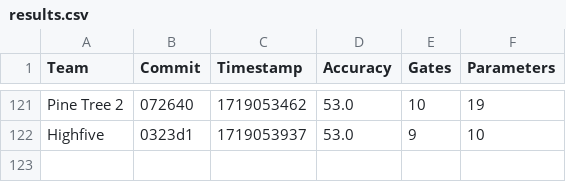
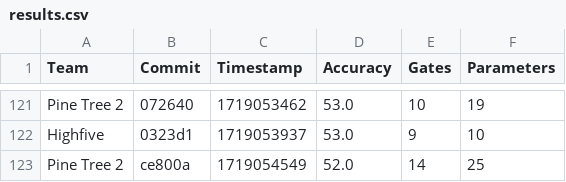
Before and after one commit to willieab/qml-challenge-scorer, a CSV file: site/results.csv, drawn as a sheet; only a part is shown, gaps mark what is left out; the diff names each change by its address in the sheet, - before the commit and + after, or states it on an @@ line.

Commit message:
Scoring ce800a from Pine Tree 2

```diff
--- a/site/results.csv
+++ b/site/results.csv
+row 123: Pine Tree 2 | ce800a | 1719054549 | 52.0 | 14 | 25
```
